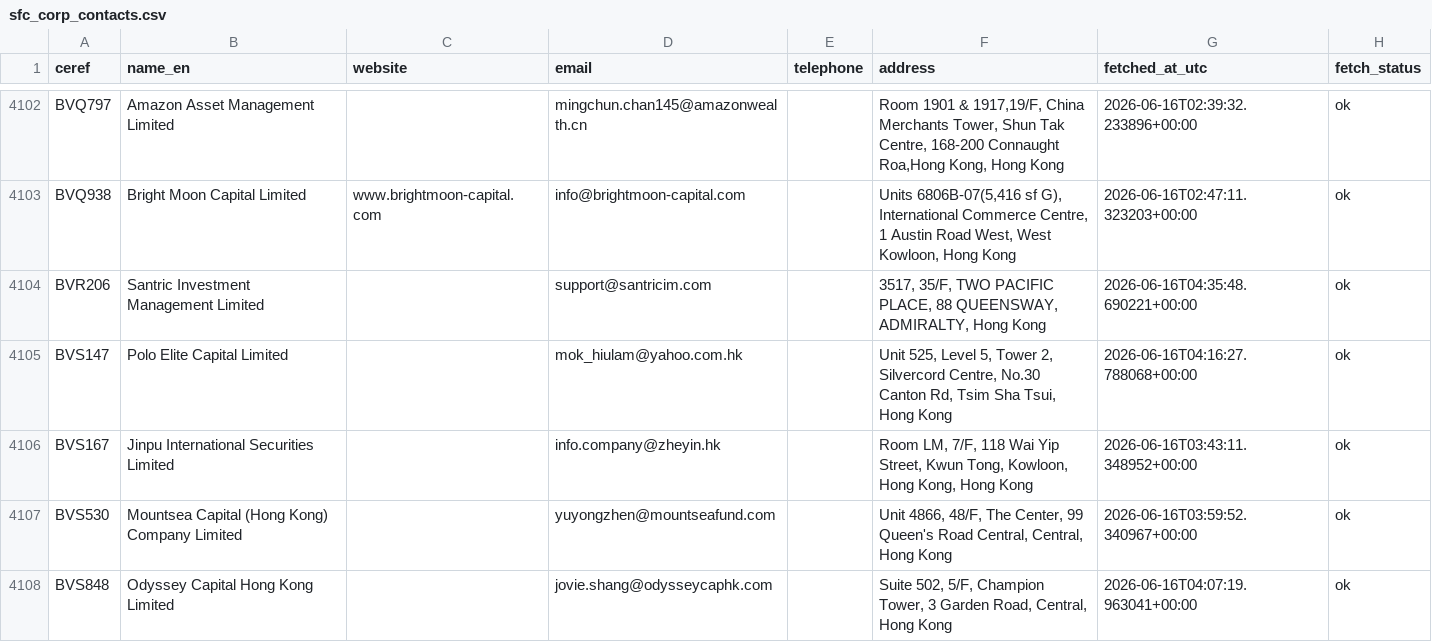
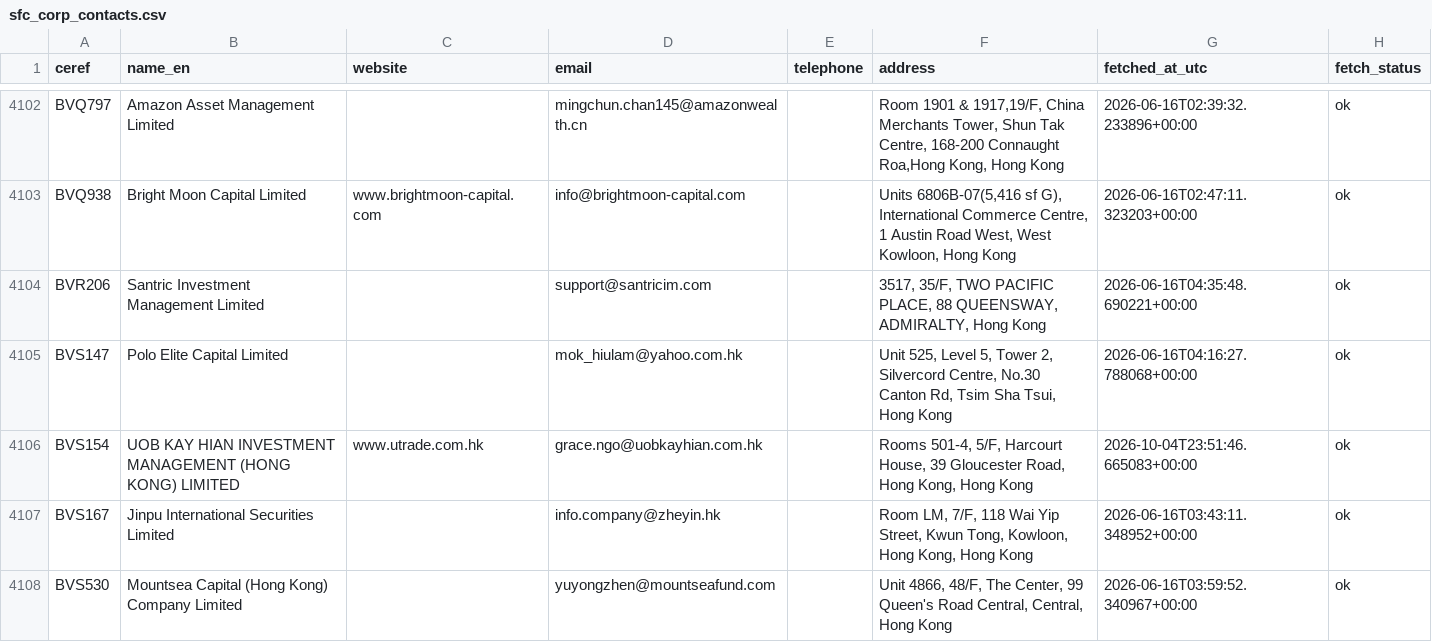
Before and after one commit to fengelh2/krollBD, a CSV file: data/sfc_corp_contacts.csv, drawn as a sheet; only a part is shown, gaps mark what is left out; the shorter side is filled out with more unchanged rows; the diff covers the shown part only.

```diff
--- a/data/sfc_corp_contacts.csv
+++ b/data/sfc_corp_contacts.csv
@@ -4105,2 +4105,3 @@ BVR206,Santric Investment Management Limited,,support@santricim.com,,"3517, 35/F
 BVS147,Polo Elite Capital Limited,,mok_hiulam@yahoo.com.hk,,"Unit 525, Level 5, Tower 2, Silvercord Centre, No.30 Canton Rd, Tsim Sha Tsui, Hong Kong",2026-06-16T04:16:27.788068+00:00,ok
+BVS154,UOB KAY HIAN INVESTMENT MANAGEMENT (HONG KONG) LIMITED,www.utrade.com.hk,grace.ngo@uobkayhian.com.hk,,"Rooms 501-4, 5/F, Harcourt House, 39 Gloucester Road, Hong Kong, Hong Kong",2026-10-04T23:51:46.665083+00:00,ok
 BVS167,Jinpu International Securities Limited,,info.company@zheyin.hk,,"Room LM, 7/F, 118 Wai Yip Street, Kwun Tong, Kowloon, Hong Kong, Hong Kong",2026-06-16T03:43:11.348952+00:00,ok
```
Also changed, not shown: 6 added rows elsewhere in this file, 56 other files.
